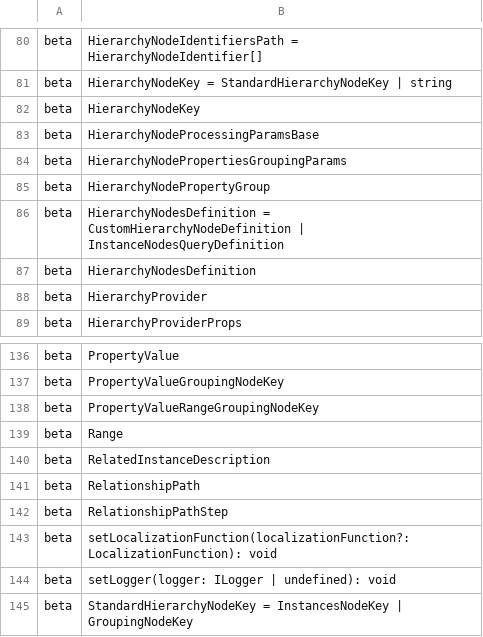
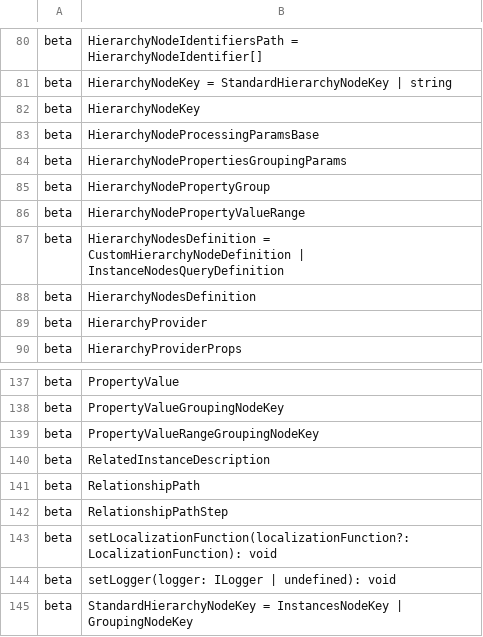
Before and after one commit to iTwin/presentation, a CSV file: packages/hierarchy-builder/api/presentation-hierarchy-builder.exports.csv, drawn as a sheet; only a part is shown, gaps mark what is left out.

```diff
--- a/packages/hierarchy-builder/api/presentation-hierarchy-builder.exports.csv
+++ b/packages/hierarchy-builder/api/presentation-hierarchy-builder.exports.csv
@@ -85,2 +85,3 @@ beta;HierarchyNodePropertiesGroupingParams
 beta;HierarchyNodePropertyGroup
+beta;HierarchyNodePropertyValueRange
 beta;HierarchyNodesDefinition = CustomHierarchyNodeDefinition | InstanceNodesQueryDefinition
@@ -138,3 +139,2 @@ beta;PropertyValueGroupingNodeKey
 beta;PropertyValueRangeGroupingNodeKey
-beta;Range
 beta;RelatedInstanceDescription
```
Also changed, not shown: 13 other files.
